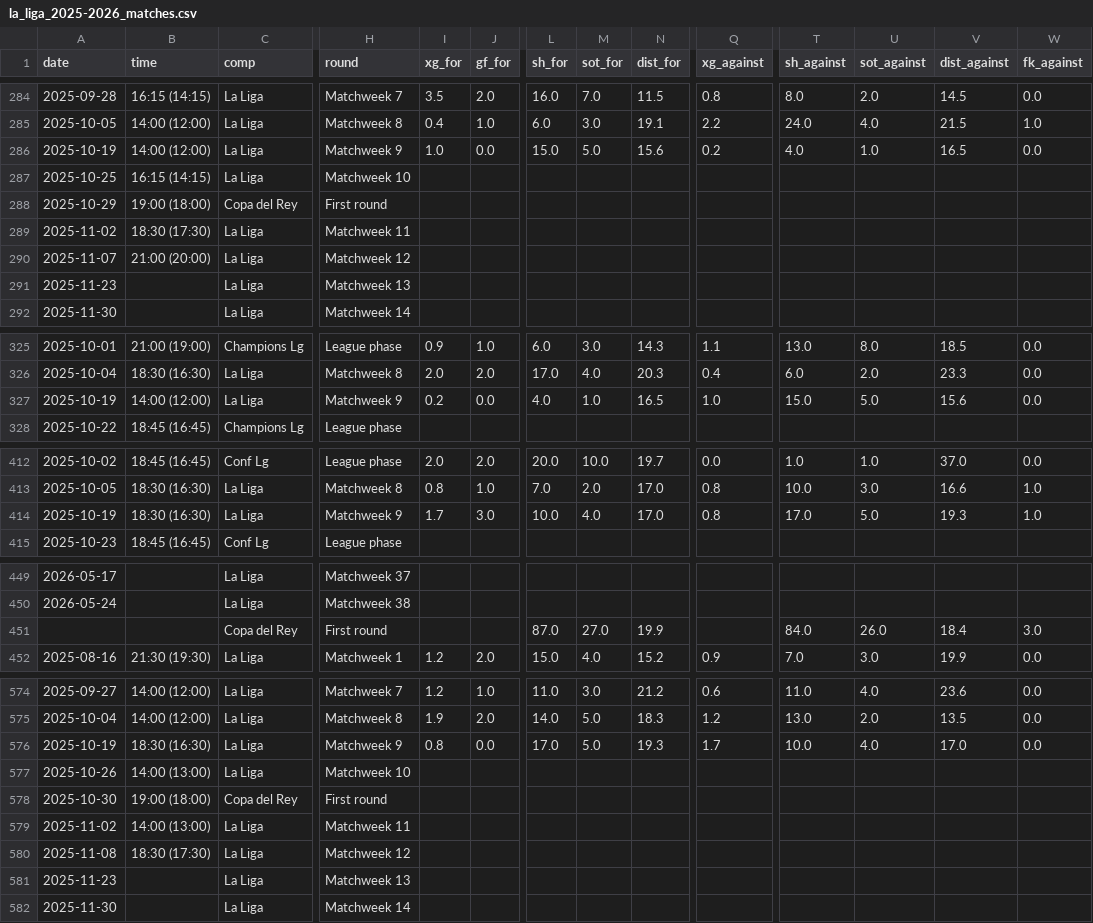
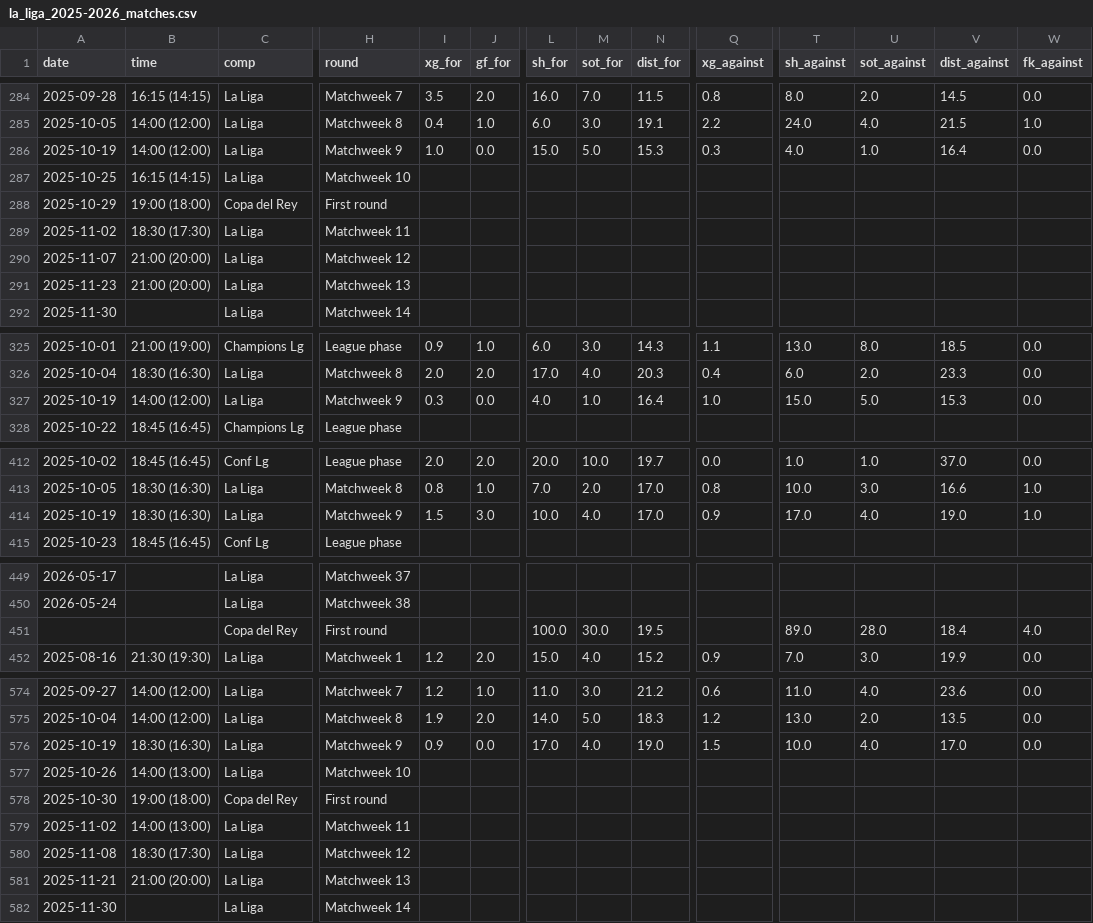
Before and after one commit to SindreUlsaker/Football_prediction, a CSV file: data/raw/la_liga_2025-2026_matches.csv, drawn as a sheet; only a part is shown, gaps mark what is left out; the diff covers the shown part only; the diff names each change by its address in the sheet, - before the commit and + after, or states it on an @@ line.

```diff
--- a/data/raw/la_liga_2025-2026_matches.csv
+++ b/data/raw/la_liga_2025-2026_matches.csv
-N286 (dist_for): 15.6
+N286 (dist_for): 15.3
-Q286 (xg_against): 0.2
+Q286 (xg_against): 0.3
-V286 (dist_against): 16.5
+V286 (dist_against): 16.4
-B291 (time): (empty)
+B291 (time): 21:00 (20:00)
-I327 (xg_for): 0.2
+I327 (xg_for): 0.3
-N327 (dist_for): 16.5
+N327 (dist_for): 16.4
-V327 (dist_against): 15.6
+V327 (dist_against): 15.3
-I414 (xg_for): 1.7
+I414 (xg_for): 1.5
-Q414 (xg_against): 0.8
+Q414 (xg_against): 0.9
-U414 (sot_against): 5.0
+U414 (sot_against): 4.0
-V414 (dist_against): 19.3
+V414 (dist_against): 19.0
-L451 (sh_for): 87.0
+L451 (sh_for): 100.0
-M451 (sot_for): 27.0
+M451 (sot_for): 30.0
-N451 (dist_for): 19.9
+N451 (dist_for): 19.5
-T451 (sh_against): 84.0
+T451 (sh_against): 89.0
-U451 (sot_against): 26.0
+U451 (sot_against): 28.0
-W451 (fk_against): 3.0
+W451 (fk_against): 4.0
-I576 (xg_for): 0.8
+I576 (xg_for): 0.9
-M576 (sot_for): 5.0
+M576 (sot_for): 4.0
-N576 (dist_for): 19.3
+N576 (dist_for): 19.0
-Q576 (xg_against): 1.7
+Q576 (xg_against): 1.5
-A581 (date): 2025-11-23
+A581 (date): 2025-11-21
-B581 (time): (empty)
+B581 (time): 21:00 (20:00)
```
Also changed, not shown: 65 edited cells elsewhere in this file, data/processed/la_liga_processed.csv, data/processed/serie_a_processed.csv, 23 other files.
